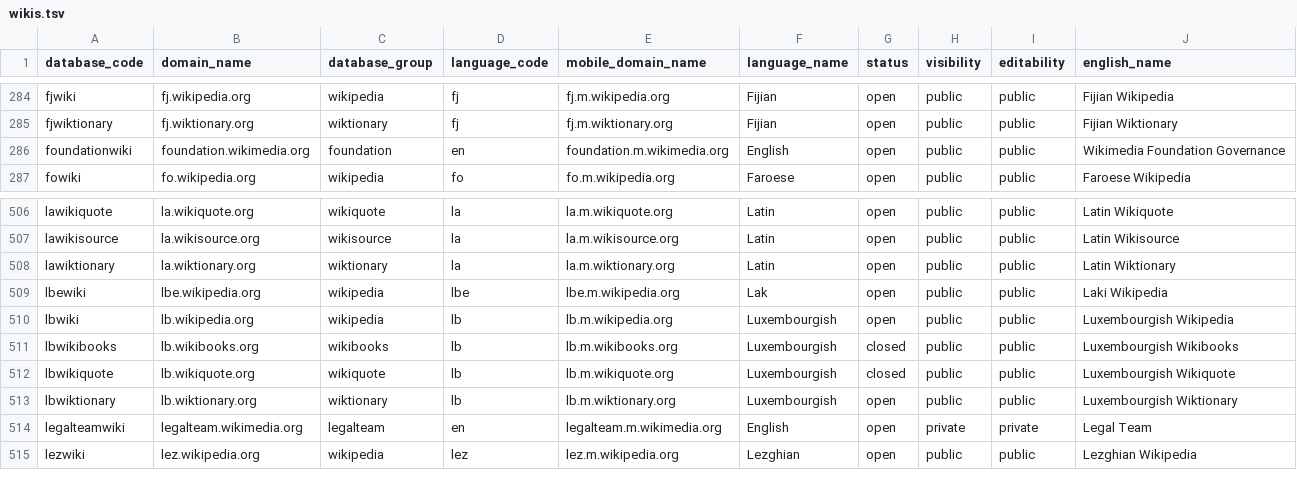
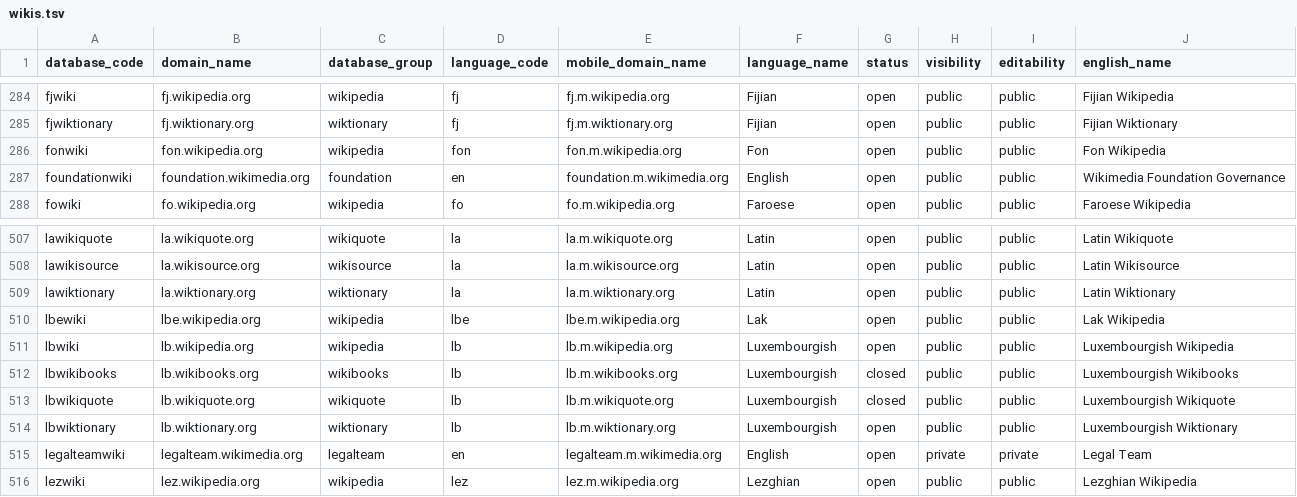
Before and after one commit to wikimedia-research/canonical-data, a TSV file: wiki/wikis.tsv, drawn as a sheet; only a part is shown, gaps mark what is left out.

Commit message:
Add 1 new wiki
Fon Wikipedia (fon.wikipedia.org)

```diff
--- a/wiki/wikis.tsv
+++ b/wiki/wikis.tsv
@@ -285,2 +285,3 @@ fjwiki	fj.wikipedia.org	wikipedia	fj	fj.m.wikipedia.org	Fijian	open	public	publi
 fjwiktionary	fj.wiktionary.org	wiktionary	fj	fj.m.wiktionary.org	Fijian	open	public	public	Fijian Wiktionary
+fonwiki	fon.wikipedia.org	wikipedia	fon	fon.m.wikipedia.org	Fon	open	public	public	Fon Wikipedia
 foundationwiki	foundation.wikimedia.org	foundation	en	foundation.m.wikimedia.org	English	open	public	public	Wikimedia Foundation Governance
@@ -508,3 +509,3 @@ lawikisource	la.wikisource.org	wikisource	la	la.m.wikisource.org	Latin	open	publ
 lawiktionary	la.wiktionary.org	wiktionary	la	la.m.wiktionary.org	Latin	open	public	public	Latin Wiktionary
-lbewiki	lbe.wikipedia.org	wikipedia	lbe	lbe.m.wikipedia.org	Lak	open	public	public	Laki Wikipedia
+lbewiki	lbe.wikipedia.org	wikipedia	lbe	lbe.m.wikipedia.org	Lak	open	public	public	Lak Wikipedia
 lbwiki	lb.wikipedia.org	wikipedia	lb	lb.m.wikipedia.org	Luxembourgish	open	public	public	Luxembourgish Wikipedia
```
